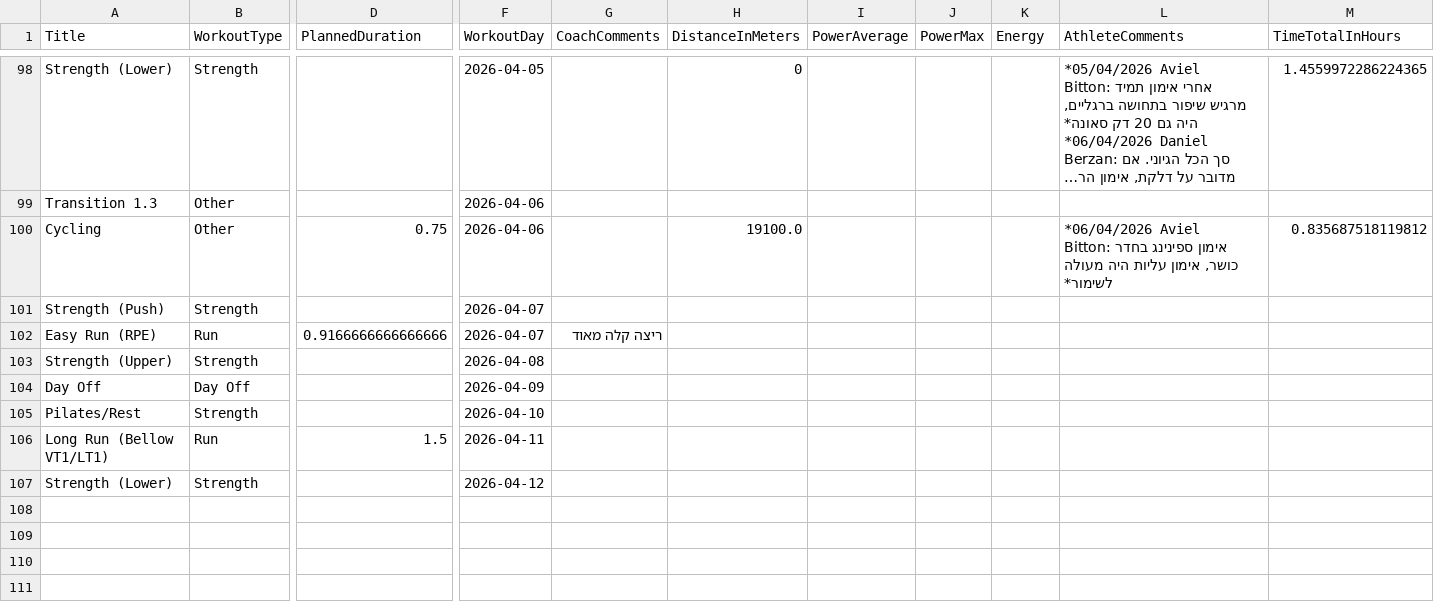
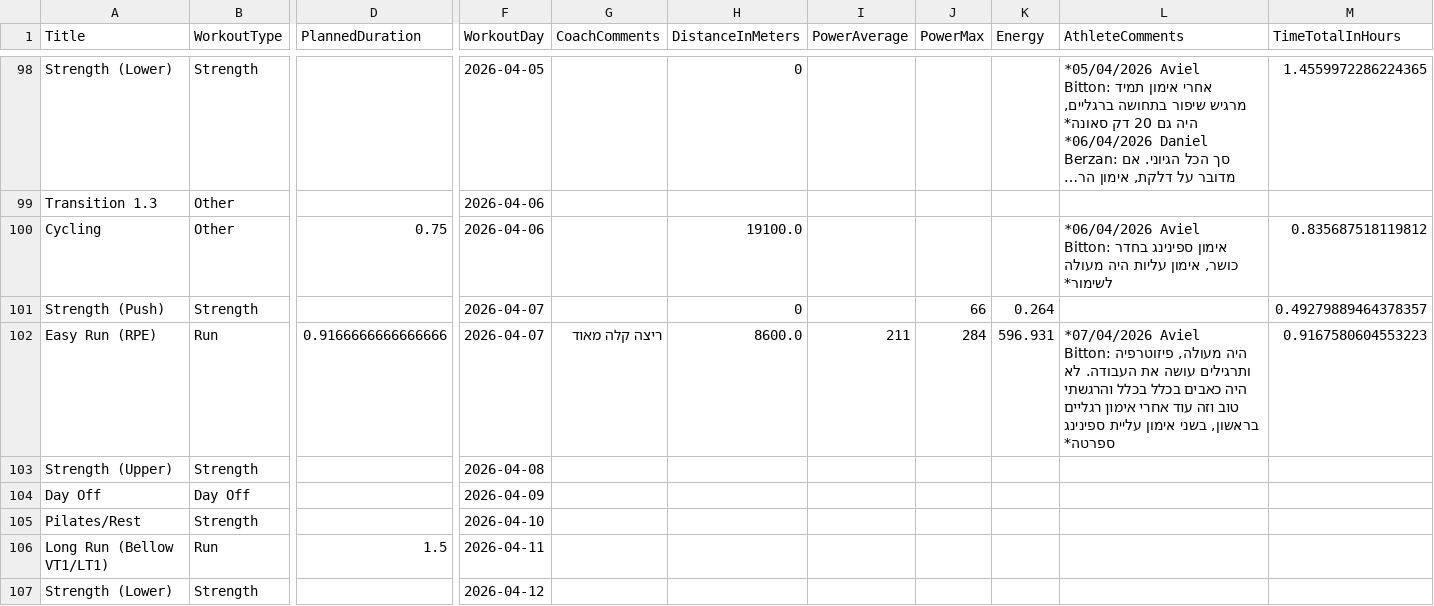
Before and after one commit to AvielBitton/linktree, a CSV file: public/data/aviel/2026.csv, drawn as a sheet; only a part is shown, gaps mark what is left out; long unchanged cells end in …; removed rows and columns are numbered as before the commit, all else as after; rows hold the shown columns only; the diff names each change by its address in the sheet, - before the commit and + after, or states it on an @@ line.

```diff
--- a/public/data/aviel/2026.csv
+++ b/public/data/aviel/2026.csv
-row 101: Strength (Push) | Strength |  | 2026-04-07
-row 102: Easy Run (RPE) | Run | 0.9166666666666666 | 2026-04-07 | ריצה קלה מאוד
+row 101: Strength (Push) | Strength |  | 2026-04-07 |  | 0 |  | 66 | 0.264 |  | 0.49279889464378357
+row 102: Easy Run (RPE) | Run | 0.9166666666666666 | 2026-04-07 | ריצה קלה מאוד | 8600.0 | 211 | 284 | 596.931 | *07/04/2026 Aviel Bitton: היה מעולה, פיזוטרפיה ותרגילים עושה את העבודה. לא היה כאבים בכלל בכלל והרגשתי טוב וזה עוד אחרי אימון רגליים בראשון, בשני אימון עליית ספינינג ספרטה* | 0.9167580604553223
```
Also changed, not shown: 1 other file.
